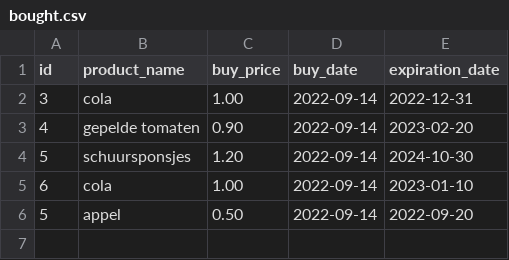
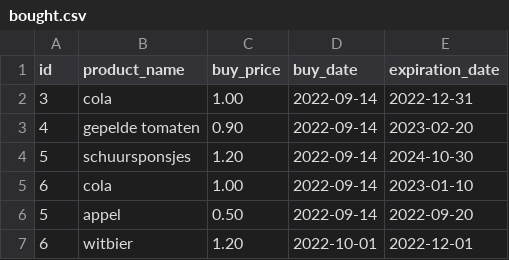
Before and after one commit to arturschmal/Winc-assignment-SuperPy-CLI, a CSV file: bought.csv, drawn as a sheet.

```diff
--- a/bought.csv
+++ b/bought.csv
@@ -6 +6,2 @@ id,product_name,buy_price,buy_date,expiration_date
 5,appel,0.50,2022-09-14,2022-09-20
+6,witbier,1.20,2022-10-01,2022-12-01
```
Also changed, not shown: 3 other files.
